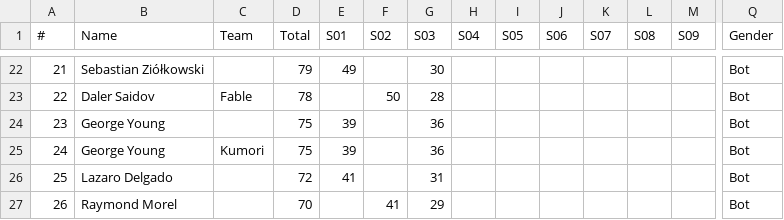
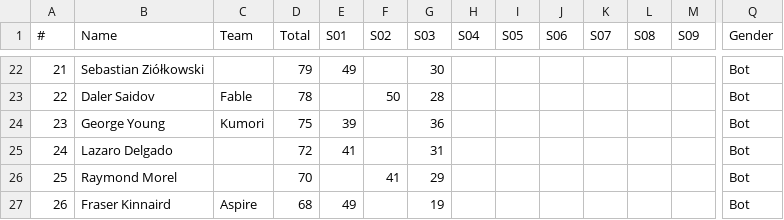
Before and after one commit to somaek/somaek.github.io, a CSV file: INDI500G.csv, drawn as a sheet; only a part is shown, gaps mark what is left out; the shorter side is filled out with more unchanged rows; removed rows and columns are numbered as before the commit, all else as after; rows hold the shown columns only; the diff names each change by its address in the sheet, - before the commit and + after, or states it on an @@ line.

Commit message:
Flat: latest data (2025-11-14T16:24:51.235Z) {   "date": "2025-11-14T16:24:51.235Z",   "files": [     {       "name": "INDI500G.csv",       "deltaBytes": -42,       "source": "https://docs.google.com/spreadsheets/d/e/2PACX-1vRi7daX6SydkW-0Cq75kHiWdOLVbuVcz8eVNFzNZ9YVTx4LhMJsfxh5sknLQ2qyZ7Zk3jJZftensLPq/pub?gid=1868790515&single=true&output=csv"     }   ] }

```diff
--- a/INDI500G.csv
+++ b/INDI500G.csv
-row 24: 23 | George Young |  | 75 | 39 |  | 36 |  |  |  |  |  |  | Bot
@@ column A (#) renumbered from row 24 down @@
```
